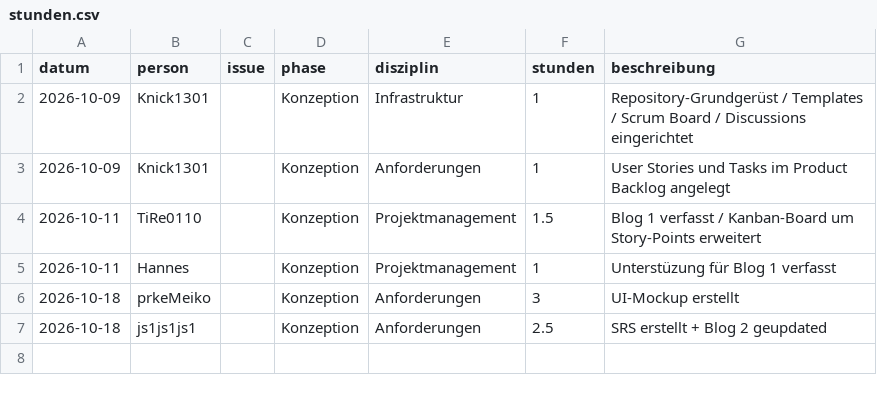
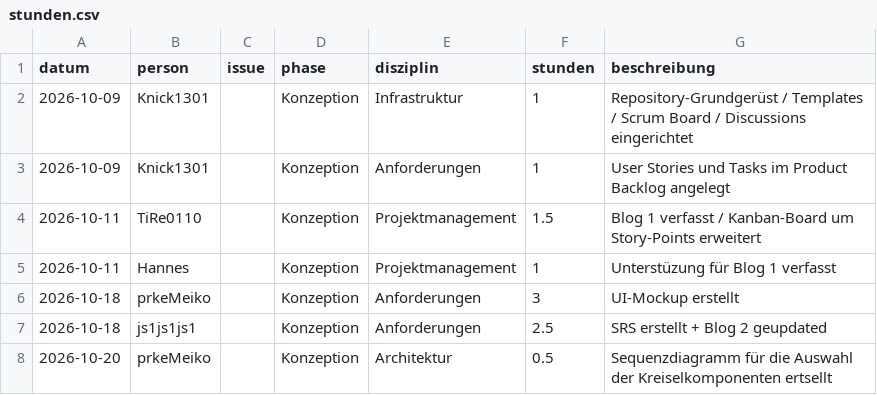
Before and after one commit to Knick1301/Kreisel-Kaempfe, a CSV file: docs/stunden/stunden.csv, drawn as a sheet; the diff names each change by its address in the sheet, - before the commit and + after, or states it on an @@ line.

Commit message:
Update stunden.csv

```diff
--- a/docs/stunden/stunden.csv
+++ b/docs/stunden/stunden.csv
+row 8: 2026-10-20 | prkeMeiko |  | Konzeption | Architektur | 0.5 | Sequenzdiagramm für die Auswahl der Kreiselkomponenten ertsellt
```
